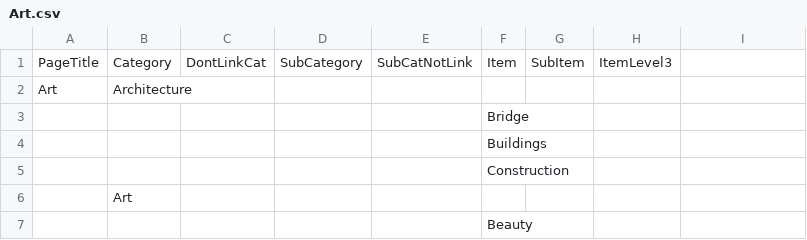
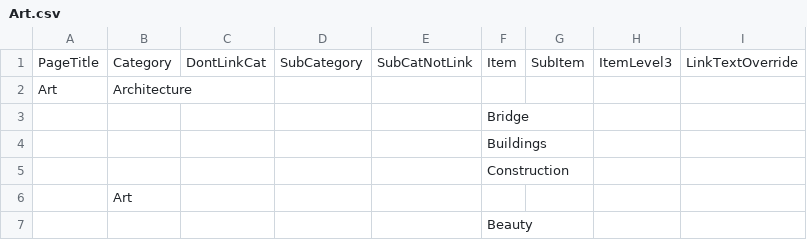
Before and after one commit to kenirwin/DLP-Categories, a CSV file: csv/Art.csv, drawn as a sheet; only a part is shown; the diff names each change by its address in the sheet, - before the commit and + after, or states it on an @@ line.

```diff
--- a/csv/Art.csv
+++ b/csv/Art.csv
-I1: (empty)
+I1: LinkTextOverride
```
Also changed, not shown: csv/Health.csv, csv/Lang.csv, 5 other files.
